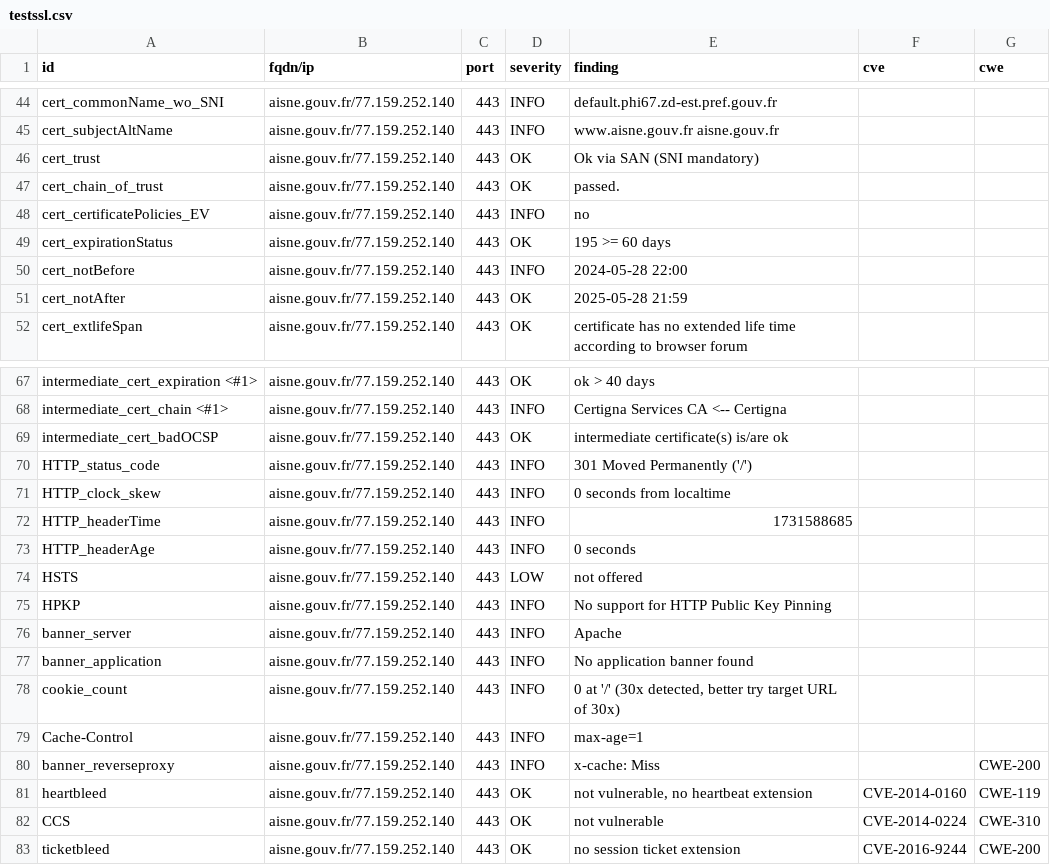
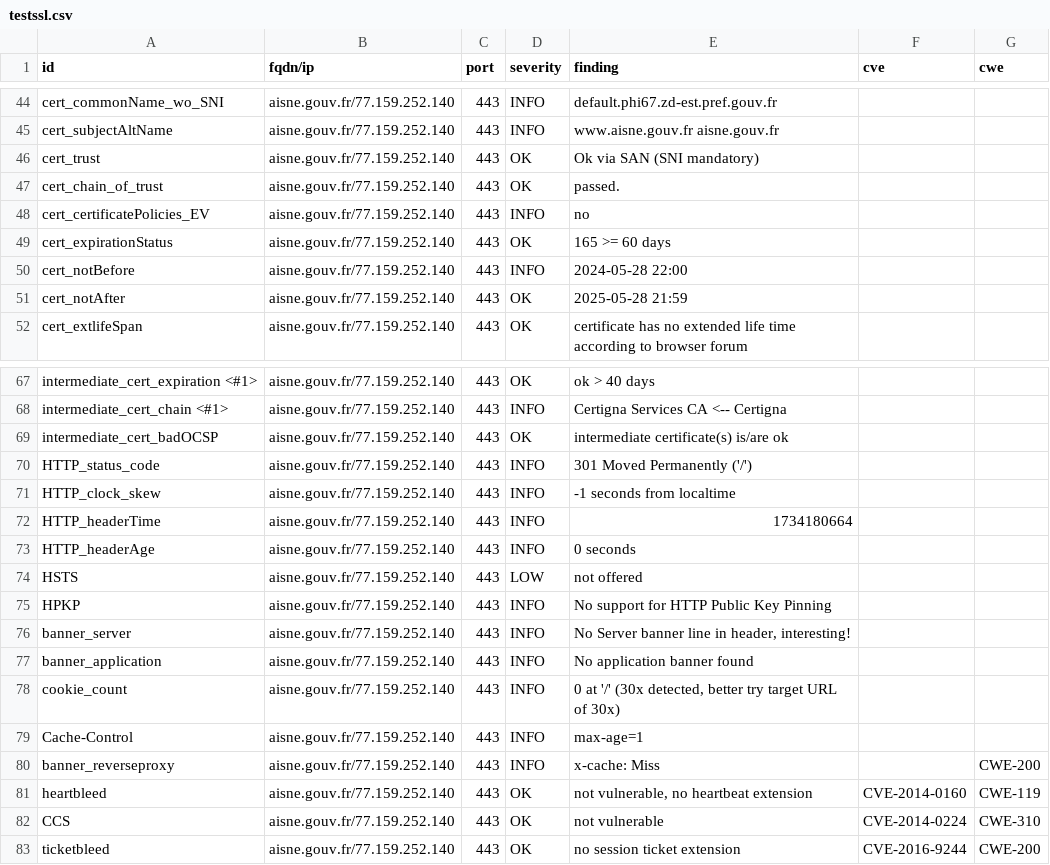
Before and after one commit to GKO-org/dashlordPrd1, a CSV file: results/aHR0cHM6Ly9haXNuZS5nb3V2LmZy/testssl.csv, drawn as a sheet; only a part is shown, gaps mark what is left out.

```diff
--- a/results/aHR0cHM6Ly9haXNuZS5nb3V2LmZy/testssl.csv
+++ b/results/aHR0cHM6Ly9haXNuZS5nb3V2LmZy/testssl.csv
@@ -48,3 +48,3 @@
 "cert_certificatePolicies_EV","aisne.gouv.fr/77.159.252.140","443","INFO","no","",""
-"cert_expirationStatus","aisne.gouv.fr/77.159.252.140","443","OK","195 >= 60 days","",""
+"cert_expirationStatus","aisne.gouv.fr/77.159.252.140","443","OK","165 >= 60 days","",""
 "cert_notBefore","aisne.gouv.fr/77.159.252.140","443","INFO","2024-05-28 22:00","",""
@@ -70,4 +70,4 @@
 "HTTP_status_code","aisne.gouv.fr/77.159.252.140","443","INFO","301 Moved Permanently ('/')","",""
-"HTTP_clock_skew","aisne.gouv.fr/77.159.252.140","443","INFO","0 seconds from localtime","",""
-"HTTP_headerTime","aisne.gouv.fr/77.159.252.140","443","INFO","1731588685","",""
+"HTTP_clock_skew","aisne.gouv.fr/77.159.252.140","443","INFO","-1 seconds from localtime","",""
+"HTTP_headerTime","aisne.gouv.fr/77.159.252.140","443","INFO","1734180664","",""
 "HTTP_headerAge","aisne.gouv.fr/77.159.252.140","443","INFO","0 seconds","",""
@@ -75,3 +75,3 @@
 "HPKP","aisne.gouv.fr/77.159.252.140","443","INFO","No support for HTTP Public Key Pinning","",""
-"banner_server","aisne.gouv.fr/77.159.252.140","443","INFO","Apache","",""
+"banner_server","aisne.gouv.fr/77.159.252.140","443","INFO","No Server banner line in header, interesting!","",""
 "banner_application","aisne.gouv.fr/77.159.252.140","443","INFO","No application banner found","",""
```
Also changed, not shown: 9 other files.
